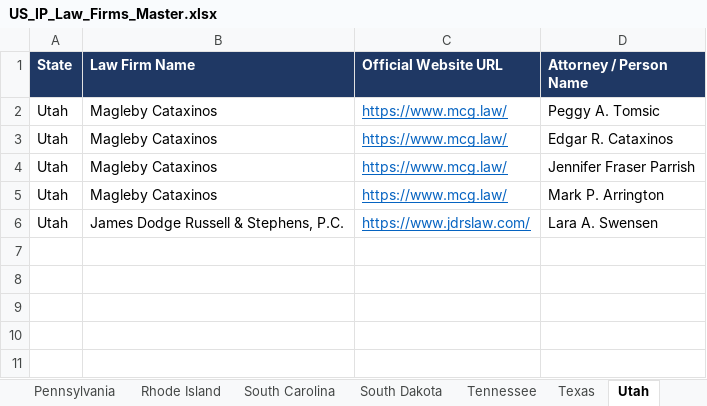
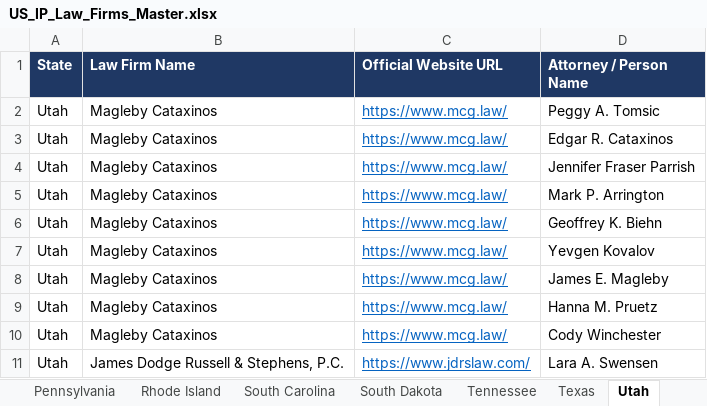
Before and after one commit to Nike-123/firecrawl, an Excel workbook: ip_research/US_IP_Law_Firms_Master.xlsx, sheet Utah, drawn as a sheet; values as stored, in another font and other column widths than the file's, no borders; the diff names each change by its address in the sheet, - before the commit and + after, or states it on an @@ line.

Commit message:
Phase 6: expand attorney rosters (Allen Dyer +9, Magleby Cataxinos +5); log 500-person plan and blocked roster sources
Co-authored-by: arena-agent <297053741+arena-agent@users.noreply.github.com>

```diff
--- a/ip_research/US_IP_Law_Firms_Master.xlsx (sheet Utah)
+++ b/ip_research/US_IP_Law_Firms_Master.xlsx (sheet Utah)
+row 6: Utah | Magleby Cataxinos | https://www.mcg.law/ | Geoffrey K. Biehn
+row 7: Utah | Magleby Cataxinos | https://www.mcg.law/ | Yevgen Kovalov
+row 8: Utah | Magleby Cataxinos | https://www.mcg.law/ | James E. Magleby
+row 9: Utah | Magleby Cataxinos | https://www.mcg.law/ | Hanna M. Pruetz
+row 10: Utah | Magleby Cataxinos | https://www.mcg.law/ | Cody Winchester
```
Also changed, not shown: sheet Master, sheet Florida, 7 other files.
